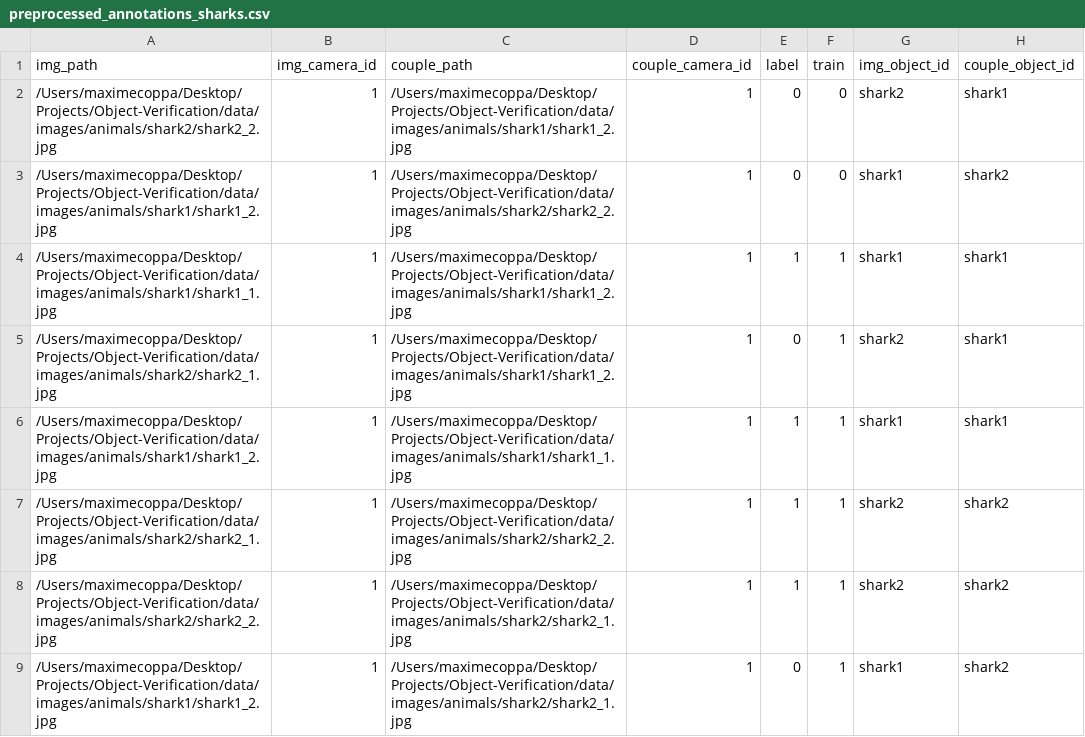
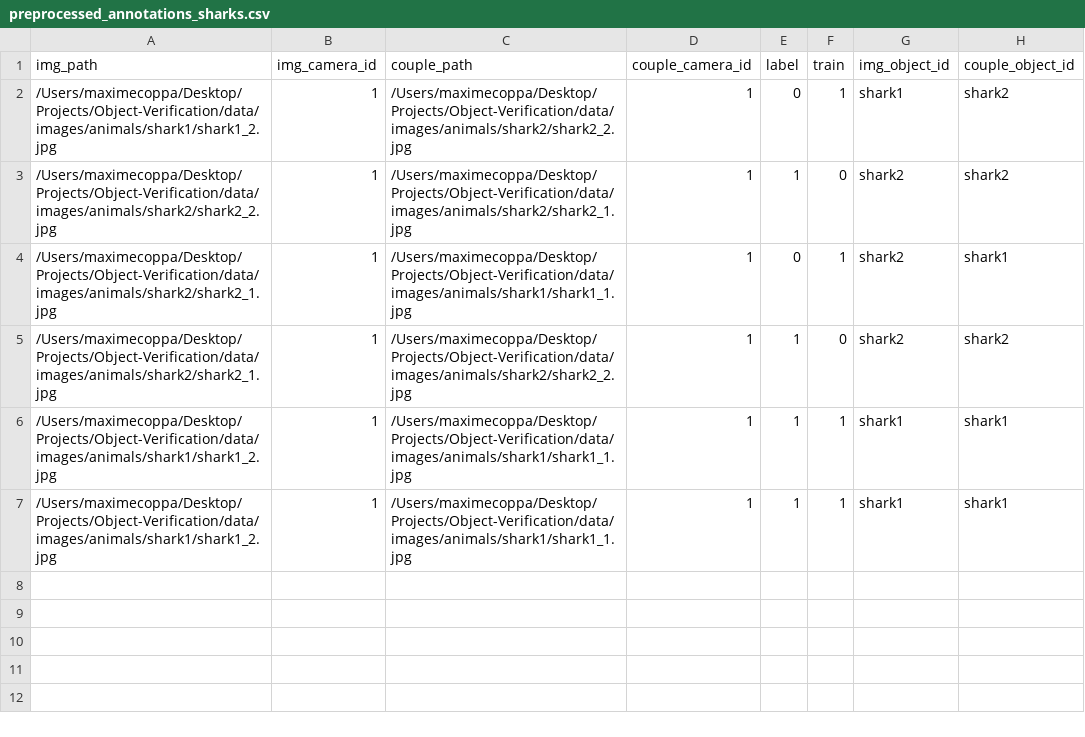
Before and after one commit to MaxCoppa/Object-Verification, a CSV file: data/annotations/preprocessed_annotations_sharks.csv, drawn as a sheet.

Commit message:
test some models for verification

```diff
--- a/data/annotations/preprocessed_annotations_sharks.csv
+++ b/data/annotations/preprocessed_annotations_sharks.csv
@@ -1,9 +1,7 @@
 img_path,img_camera_id,couple_path,couple_camera_id,label,train,img_object_id,couple_object_id
-/Users/maximecoppa/Desktop/Projects/Object-Verification/data/images/animals/shark2/shark2_2.jpg,1,/Users/maximecoppa/Desktop/Projects/Object-Verification/data/images/animals/shark1/shark1_2.jpg,1,0,0,shark2,shark1
-/Users/maximecoppa/Desktop/Projects/Object-Verification/data/images/animals/shark1/shark1_2.jpg,1,/Users/maximecoppa/Desktop/Projects/Object-Verification/data/images/animals/shark2/shark2_2.jpg,1,0,0,shark1,shark2
-/Users/maximecoppa/Desktop/Projects/Object-Verification/data/images/animals/shark1/shark1_1.jpg,1,/Users/maximecoppa/Desktop/Projects/Object-Verification/data/images/animals/shark1/shark1_2.jpg,1,1,1,shark1,shark1
-/Users/maximecoppa/Desktop/Projects/Object-Verification/data/images/animals/shark2/shark2_1.jpg,1,/Users/maximecoppa/Desktop/Projects/Object-Verification/data/images/animals/shark1/shark1_2.jpg,1,0,1,shark2,shark1
+/Users/maximecoppa/Desktop/Projects/Object-Verification/data/images/animals/shark1/shark1_2.jpg,1,/Users/maximecoppa/Desktop/Projects/Object-Verification/data/images/animals/shark2/shark2_2.jpg,1,0,1,shark1,shark2
+/Users/maximecoppa/Desktop/Projects/Object-Verification/data/images/animals/shark2/shark2_2.jpg,1,/Users/maximecoppa/Desktop/Projects/Object-Verification/data/images/animals/shark2/shark2_1.jpg,1,1,0,shark2,shark2
+/Users/maximecoppa/Desktop/Projects/Object-Verification/data/images/animals/shark2/shark2_1.jpg,1,/Users/maximecoppa/Desktop/Projects/Object-Verification/data/images/animals/shark1/shark1_1.jpg,1,0,1,shark2,shark1
+/Users/maximecoppa/Desktop/Projects/Object-Verification/data/images/animals/shark2/shark2_1.jpg,1,/Users/maximecoppa/Desktop/Projects/Object-Verification/data/images/animals/shark2/shark2_2.jpg,1,1,0,shark2,shark2
 /Users/maximecoppa/Desktop/Projects/Object-Verification/data/images/animals/shark1/shark1_2.jpg,1,/Users/maximecoppa/Desktop/Projects/Object-Verification/data/images/animals/shark1/shark1_1.jpg,1,1,1,shark1,shark1
-/Users/maximecoppa/Desktop/Projects/Object-Verification/data/images/animals/shark2/shark2_1.jpg,1,/Users/maximecoppa/Desktop/Projects/Object-Verification/data/images/animals/shark2/shark2_2.jpg,1,1,1,shark2,shark2
-/Users/maximecoppa/Desktop/Projects/Object-Verification/data/images/animals/shark2/shark2_2.jpg,1,/Users/maximecoppa/Desktop/Projects/Object-Verification/data/images/animals/shark2/shark2_1.jpg,1,1,1,shark2,shark2
-/Users/maximecoppa/Desktop/Projects/Object-Verification/data/images/animals/shark1/shark1_2.jpg,1,/Users/maximecoppa/Desktop/Projects/Object-Verification/data/images/animals/shark2/shark2_1.jpg,1,0,1,shark1,shark2
+/Users/maximecoppa/Desktop/Projects/Object-Verification/data/images/animals/shark1/shark1_2.jpg,1,/Users/maximecoppa/Desktop/Projects/Object-Verification/data/images/animals/shark1/shark1_1.jpg,1,1,1,shark1,shark1
```
Also changed, not shown: 7 other files.
